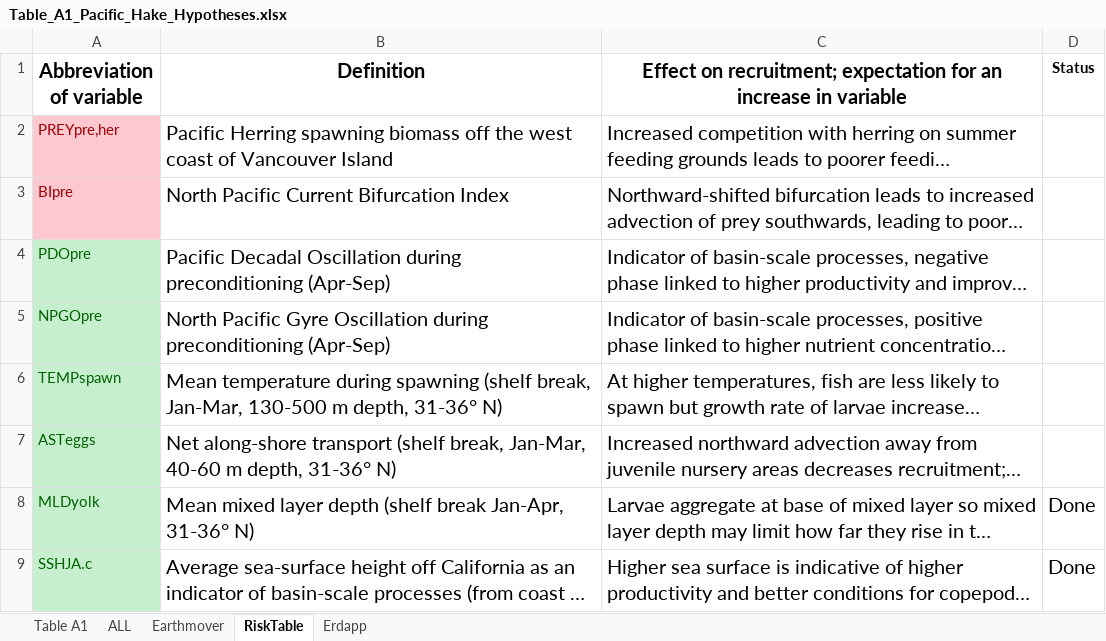
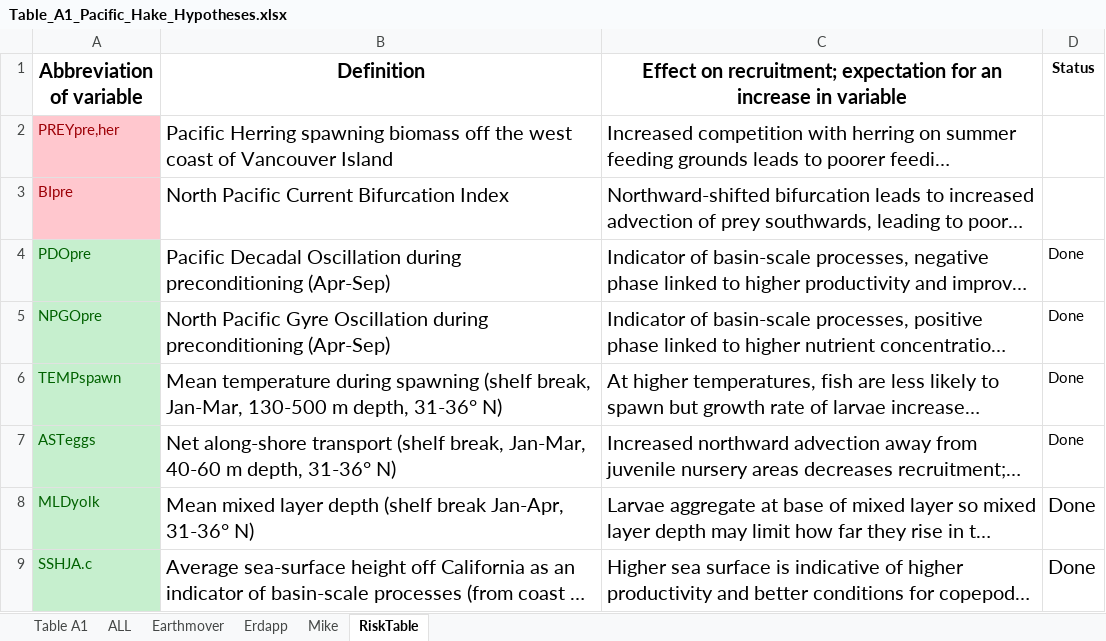
Before and after one commit to brooke-l-hawkins-noaa/mom6-based-groundfish-indices, an Excel workbook: PacificHake/Table_A1_Pacific_Hake_Hypotheses.xlsx, sheet RiskTable, drawn as a sheet; only a part is shown; long unchanged cells end in …; values as stored, in another font and other column widths than the file's, no borders; conditional formats not drawn; the diff names each change by its address in the sheet, - before the commit and + after, or states it on an @@ line.

Commit message:
updating table tracking

```diff
--- a/PacificHake/Table_A1_Pacific_Hake_Hypotheses.xlsx (sheet RiskTable)
+++ b/PacificHake/Table_A1_Pacific_Hake_Hypotheses.xlsx (sheet RiskTable)
+sheet tab: Mike
@@ sheet tab order changed: Table A1 | ALL | Earthmover | Erdapp | Mike | RiskTable @@
-D4:D7 (Status): (empty)
+D4:D7 (Status): Done
```
Also changed, not shown: sheet Erdapp, sheet Earthmover, 1 other file.
